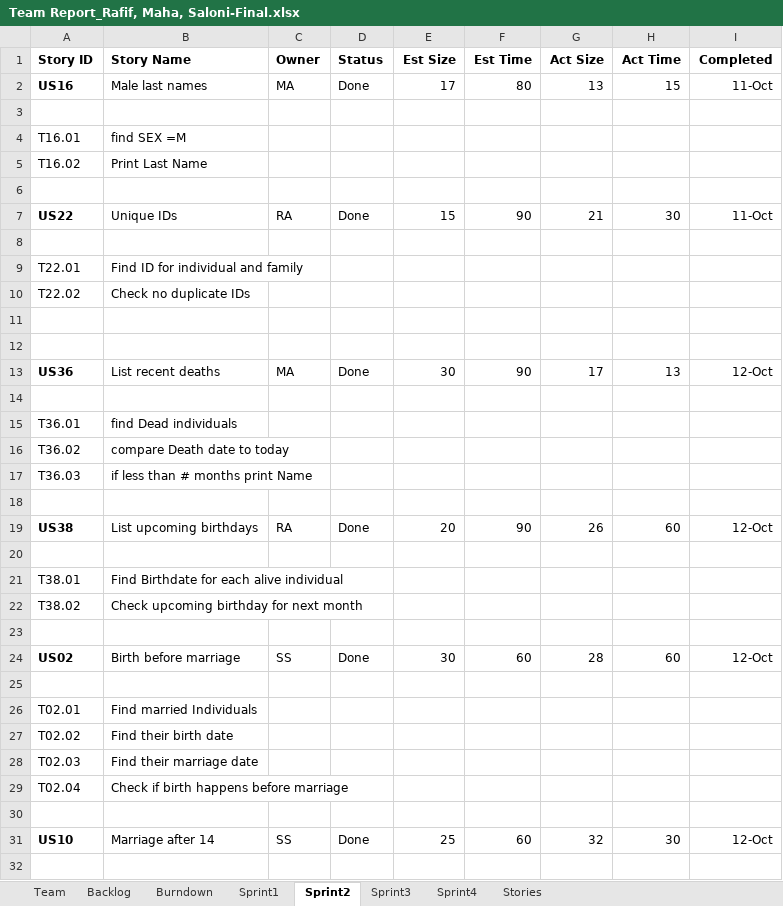
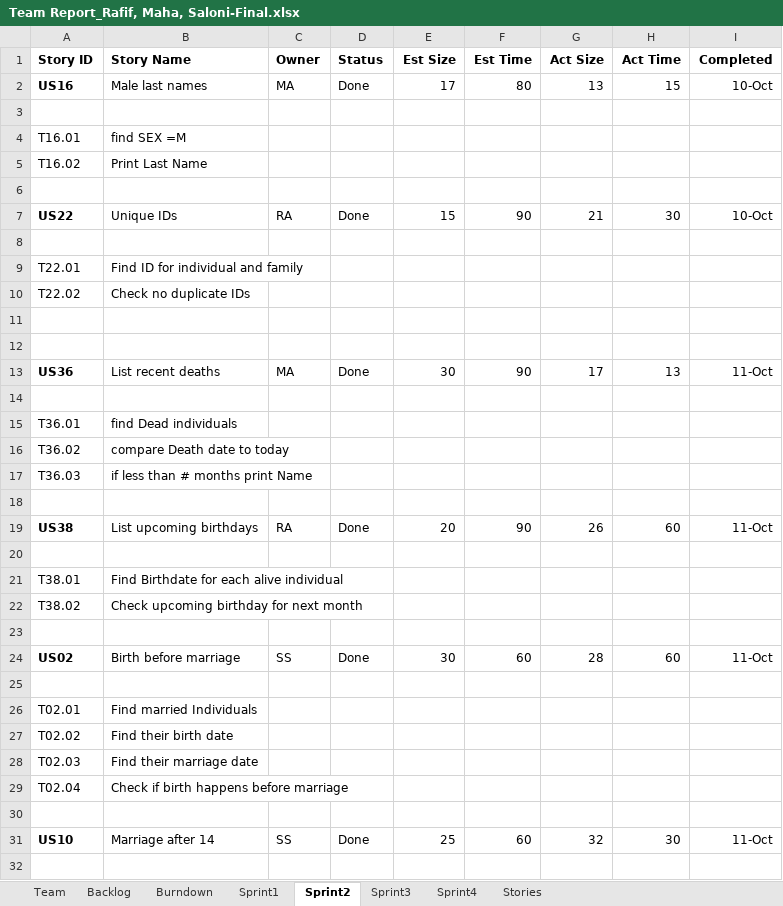
Before and after one commit to Malidrisi/SSW-555-GEDCOM, an Excel workbook: Team Report_Rafif, Maha, Saloni-Final.xlsx, sheet Sprint2, drawn as a sheet; only a part is shown; values as stored, in another font and other column widths than the file's, no borders; the diff names each change by its address in the sheet, - before the commit and + after, or states it on an @@ line.

```diff
--- a/Team Report_Rafif, Maha, Saloni-Final.xlsx (sheet Sprint2)
+++ b/Team Report_Rafif, Maha, Saloni-Final.xlsx (sheet Sprint2)
-I2 (Completed): 11-Oct
+I2 (Completed): 10-Oct
-I7 (Completed): 11-Oct
+I7 (Completed): 10-Oct
-I13 (Completed): 12-Oct
+I13 (Completed): 11-Oct
-I19 (Completed): 12-Oct
+I19 (Completed): 11-Oct
-I24 (Completed): 12-Oct
+I24 (Completed): 11-Oct
-I31 (Completed): 12-Oct
+I31 (Completed): 11-Oct
```
Also changed, not shown: sheet Burndown, charts or pictures.
